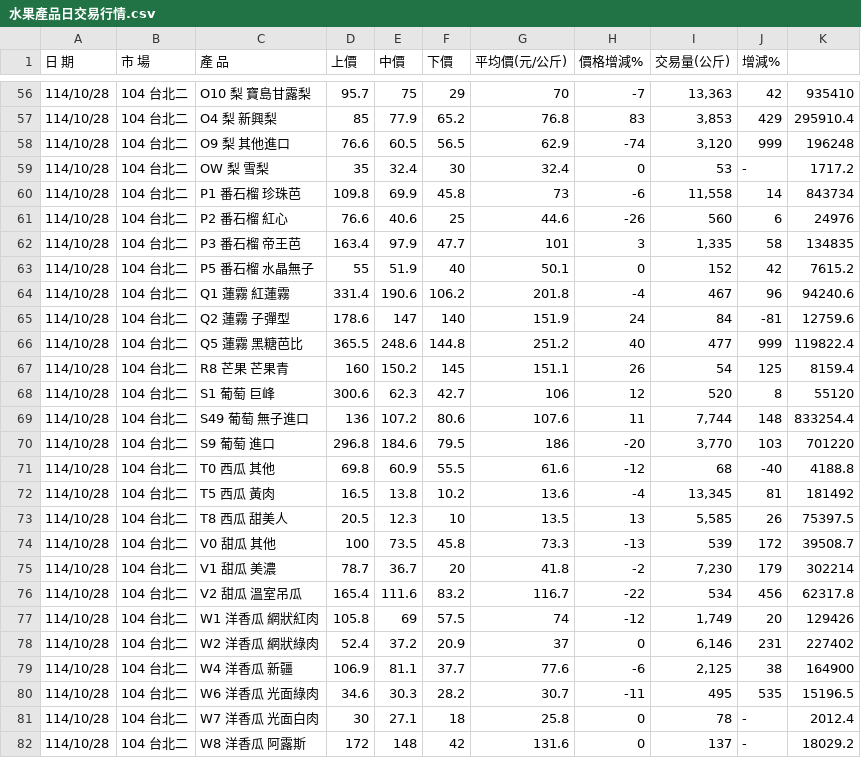
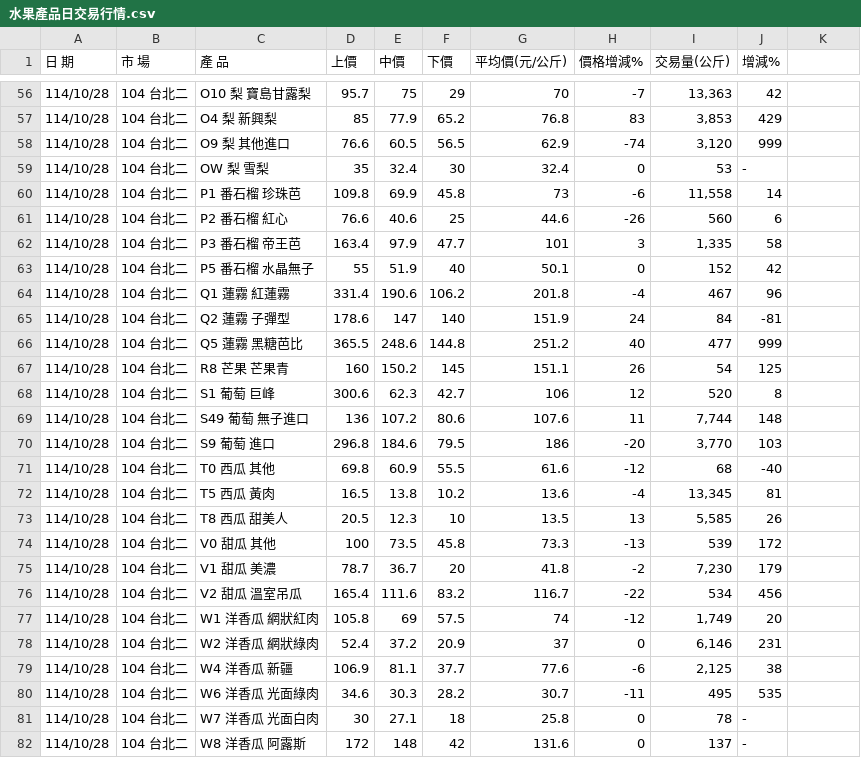
Before and after one commit to limoonouo/Haoshi-Fruits, a CSV file: 水果產品日交易行情.csv, drawn as a sheet; only a part is shown, gaps mark what is left out; the diff covers the shown part only.

```diff
--- a/水果產品日交易行情.csv
+++ b/水果產品日交易行情.csv
@@ -56,27 +56,27 @@
-114/10/28,104 台北二  ,O10 梨 寶島甘露梨 ,95.7,75,29,70,-7,"13,363",42,935410
-114/10/28,104 台北二  ,O4 梨 新興梨 ,85,77.9,65.2,76.8,83,"3,853",429,295910.4
-114/10/28,104 台北二  ,O9 梨 其他進口 ,76.6,60.5,56.5,62.9,-74,"3,120",999,196248
-114/10/28,104 台北二  ,OW 梨 雪梨 ,35,32.4,30,32.4,0,53,  -  ,1717.2
-114/10/28,104 台北二  ,P1 番石榴 珍珠芭 ,109.8,69.9,45.8,73,-6,"11,558",14,843734
-114/10/28,104 台北二  ,P2 番石榴 紅心 ,76.6,40.6,25,44.6,-26,560,6,24976
-114/10/28,104 台北二  ,P3 番石榴 帝王芭 ,163.4,97.9,47.7,101,3,"1,335",58,134835
-114/10/28,104 台北二  ,P5 番石榴 水晶無子 ,55,51.9,40,50.1,0,152,42,7615.2
-114/10/28,104 台北二  ,Q1 蓮霧 紅蓮霧 ,331.4,190.6,106.2,201.8,-4,467,96,94240.6
-114/10/28,104 台北二  ,Q2 蓮霧 子彈型 ,178.6,147,140,151.9,24,84,-81,12759.6
-114/10/28,104 台北二  ,Q5 蓮霧 黑糖芭比 ,365.5,248.6,144.8,251.2,40,477,999,119822.4
-114/10/28,104 台北二  ,R8 芒果 芒果青 ,160,150.2,145,151.1,26,54,125,8159.4
-114/10/28,104 台北二  ,S1 葡萄 巨峰 ,300.6,62.3,42.7,106,12,520,8,55120
-114/10/28,104 台北二  ,S49 葡萄 無子進口 ,136,107.2,80.6,107.6,11,"7,744",148,833254.4
-114/10/28,104 台北二  ,S9 葡萄 進口 ,296.8,184.6,79.5,186,-20,"3,770",103,701220
-114/10/28,104 台北二  ,T0 西瓜 其他 ,69.8,60.9,55.5,61.6,-12,68,-40,4188.8
-114/10/28,104 台北二  ,T5 西瓜 黃肉 ,16.5,13.8,10.2,13.6,-4,"13,345",81,181492
-114/10/28,104 台北二  ,T8 西瓜 甜美人 ,20.5,12.3,10,13.5,13,"5,585",26,75397.5
-114/10/28,104 台北二  ,V0 甜瓜 其他 ,100,73.5,45.8,73.3,-13,539,172,39508.7
-114/10/28,104 台北二  ,V1 甜瓜 美濃 ,78.7,36.7,20,41.8,-2,"7,230",179,302214
-114/10/28,104 台北二  ,V2 甜瓜 溫室吊瓜 ,165.4,111.6,83.2,116.7,-22,534,456,62317.8
-114/10/28,104 台北二  ,W1 洋香瓜 網狀紅肉 ,105.8,69,57.5,74,-12,"1,749",20,129426
-114/10/28,104 台北二  ,W2 洋香瓜 網狀綠肉 ,52.4,37.2,20.9,37,0,"6,146",231,227402
-114/10/28,104 台北二  ,W4 洋香瓜 新疆 ,106.9,81.1,37.7,77.6,-6,"2,125",38,164900
-114/10/28,104 台北二  ,W6 洋香瓜 光面綠肉 ,34.6,30.3,28.2,30.7,-11,495,535,15196.5
-114/10/28,104 台北二  ,W7 洋香瓜 光面白肉 ,30,27.1,18,25.8,0,78,  -  ,2012.4
-114/10/28,104 台北二  ,W8 洋香瓜 阿露斯 ,172,148,42,131.6,0,137,  -  ,18029.2
+114/10/28,104 台北二  ,O10 梨 寶島甘露梨 ,95.7,75,29,70,-7,"13,363",42
+114/10/28,104 台北二  ,O4 梨 新興梨 ,85,77.9,65.2,76.8,83,"3,853",429
+114/10/28,104 台北二  ,O9 梨 其他進口 ,76.6,60.5,56.5,62.9,-74,"3,120",999
+114/10/28,104 台北二  ,OW 梨 雪梨 ,35,32.4,30,32.4,0,53,  -
+114/10/28,104 台北二  ,P1 番石榴 珍珠芭 ,109.8,69.9,45.8,73,-6,"11,558",14
+114/10/28,104 台北二  ,P2 番石榴 紅心 ,76.6,40.6,25,44.6,-26,560,6
+114/10/28,104 台北二  ,P3 番石榴 帝王芭 ,163.4,97.9,47.7,101,3,"1,335",58
+114/10/28,104 台北二  ,P5 番石榴 水晶無子 ,55,51.9,40,50.1,0,152,42
+114/10/28,104 台北二  ,Q1 蓮霧 紅蓮霧 ,331.4,190.6,106.2,201.8,-4,467,96
+114/10/28,104 台北二  ,Q2 蓮霧 子彈型 ,178.6,147,140,151.9,24,84,-81
+114/10/28,104 台北二  ,Q5 蓮霧 黑糖芭比 ,365.5,248.6,144.8,251.2,40,477,999
+114/10/28,104 台北二  ,R8 芒果 芒果青 ,160,150.2,145,151.1,26,54,125
+114/10/28,104 台北二  ,S1 葡萄 巨峰 ,300.6,62.3,42.7,106,12,520,8
+114/10/28,104 台北二  ,S49 葡萄 無子進口 ,136,107.2,80.6,107.6,11,"7,744",148
+114/10/28,104 台北二  ,S9 葡萄 進口 ,296.8,184.6,79.5,186,-20,"3,770",103
+114/10/28,104 台北二  ,T0 西瓜 其他 ,69.8,60.9,55.5,61.6,-12,68,-40
+114/10/28,104 台北二  ,T5 西瓜 黃肉 ,16.5,13.8,10.2,13.6,-4,"13,345",81
+114/10/28,104 台北二  ,T8 西瓜 甜美人 ,20.5,12.3,10,13.5,13,"5,585",26
+114/10/28,104 台北二  ,V0 甜瓜 其他 ,100,73.5,45.8,73.3,-13,539,172
+114/10/28,104 台北二  ,V1 甜瓜 美濃 ,78.7,36.7,20,41.8,-2,"7,230",179
+114/10/28,104 台北二  ,V2 甜瓜 溫室吊瓜 ,165.4,111.6,83.2,116.7,-22,534,456
+114/10/28,104 台北二  ,W1 洋香瓜 網狀紅肉 ,105.8,69,57.5,74,-12,"1,749",20
+114/10/28,104 台北二  ,W2 洋香瓜 網狀綠肉 ,52.4,37.2,20.9,37,0,"6,146",231
+114/10/28,104 台北二  ,W4 洋香瓜 新疆 ,106.9,81.1,37.7,77.6,-6,"2,125",38
+114/10/28,104 台北二  ,W6 洋香瓜 光面綠肉 ,34.6,30.3,28.2,30.7,-11,495,535
+114/10/28,104 台北二  ,W7 洋香瓜 光面白肉 ,30,27.1,18,25.8,0,78,  -
+114/10/28,104 台北二  ,W8 洋香瓜 阿露斯 ,172,148,42,131.6,0,137,  -
```
Also changed, not shown: 1 removed row and 64 edited cells elsewhere in this file.
